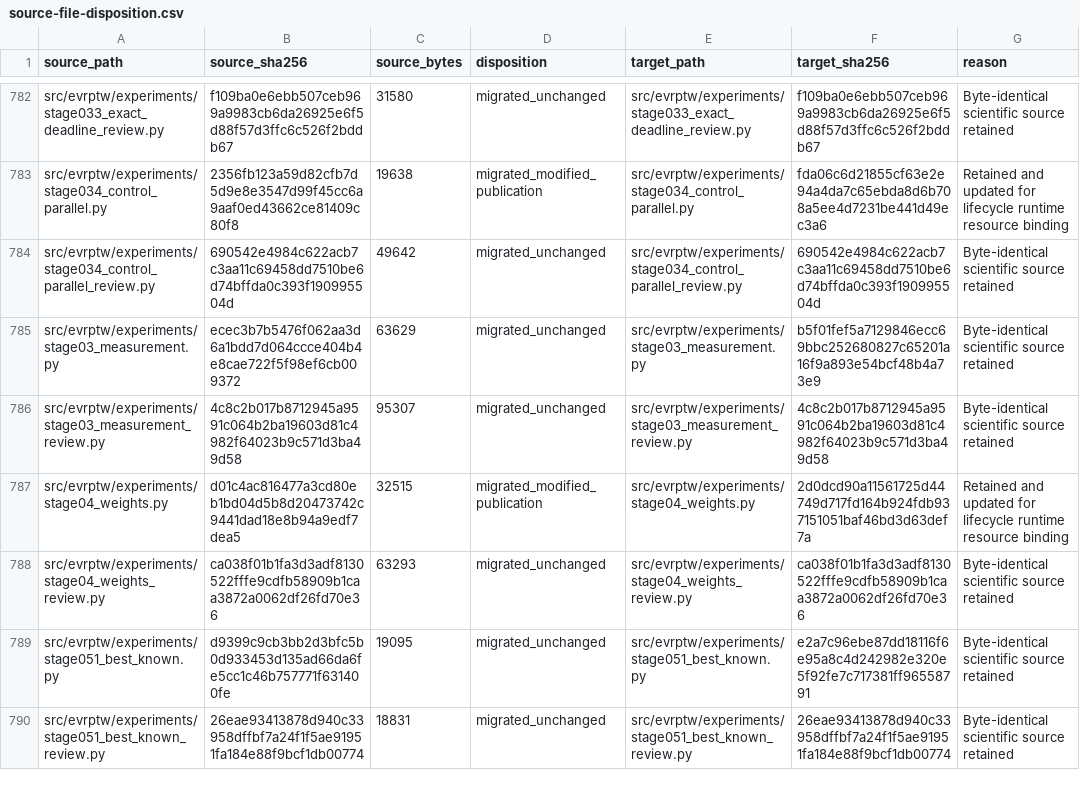
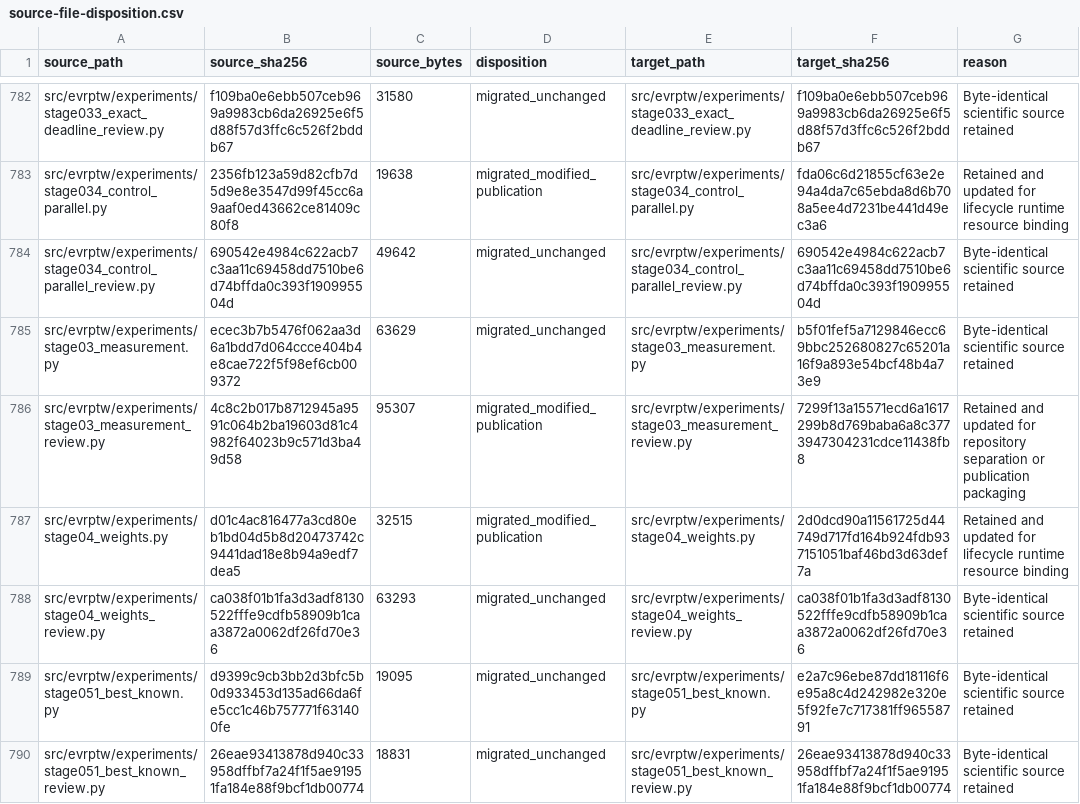
Before and after one commit to 0neblaze/TxnOpt, a CSV file: docs/provenance/source-file-disposition.csv, drawn as a sheet; only a part is shown, gaps mark what is left out; the diff covers the shown part only.

```diff
--- a/docs/provenance/source-file-disposition.csv
+++ b/docs/provenance/source-file-disposition.csv
@@ -785,3 +785,3 @@
 "src/evrptw/experiments/stage03_measurement.py","ecec3b7b5476f062aa3d6a1bdd7d064ccce404b4e8cae722f5f98ef6cb009372","63629","migrated_unchanged","src/evrptw/experiments/stage03_measurement.py","b5f01fef5a7129846ecc69bbc252680827c65201a16f9a893e54bcf48b4a73e9","Byte-identical scientific source retained"
-"src/evrptw/experiments/stage03_measurement_review.py","4c8c2b017b8712945a9591c064b2ba19603d81c4982f64023b9c571d3ba49d58","95307","migrated_unchanged","src/evrptw/experiments/stage03_measurement_review.py","4c8c2b017b8712945a9591c064b2ba19603d81c4982f64023b9c571d3ba49d58","Byte-identical scientific source retained"
+"src/evrptw/experiments/stage03_measurement_review.py","4c8c2b017b8712945a9591c064b2ba19603d81c4982f64023b9c571d3ba49d58","95307","migrated_modified_publication","src/evrptw/experiments/stage03_measurement_review.py","7299f13a15571ecd6a1617299b8d769baba6a8c3773947304231cdce11438fb8","Retained and updated for repository separation or publication packaging"
 "src/evrptw/experiments/stage04_weights.py","d01c4ac816477a3cd80eb1bd04d5b8d20473742c9441dad18e8b94a9edf7dea5","32515","migrated_modified_publication","src/evrptw/experiments/stage04_weights.py","2d0dcd90a11561725d44749d717fd164b924fdb937151051baf46bd3d63def7a","Retained and updated for lifecycle runtime resource binding"
```
Also changed, not shown: 15 edited cells elsewhere in this file, 20 other files.
